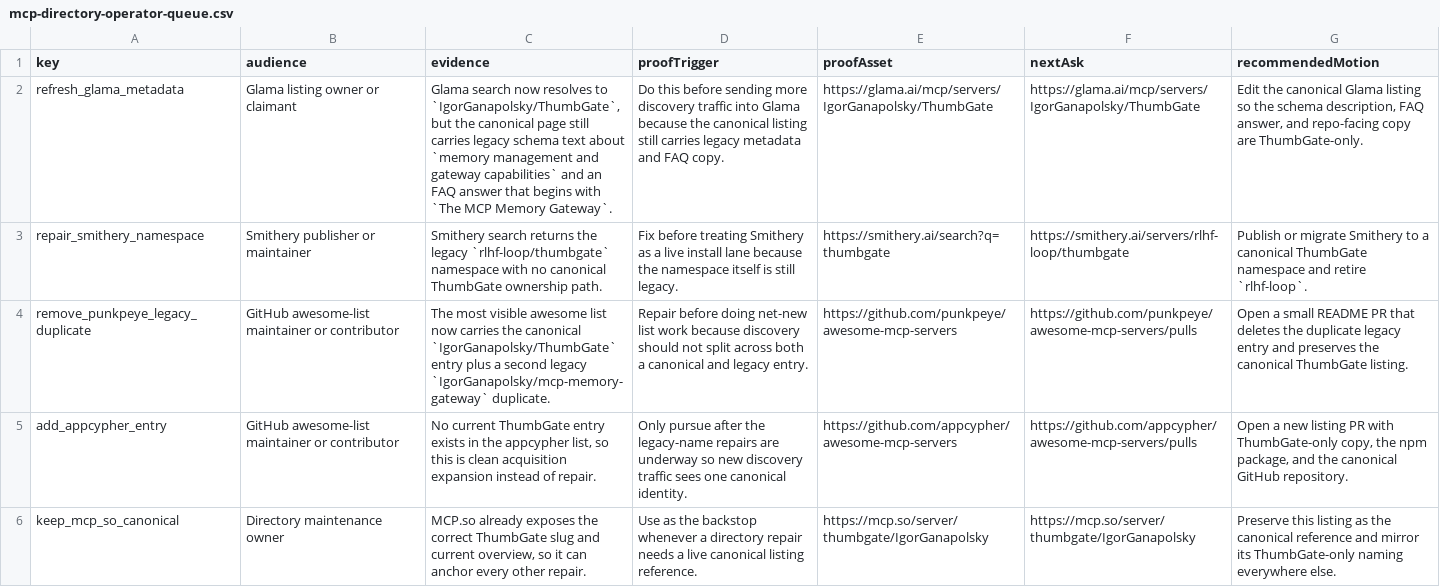
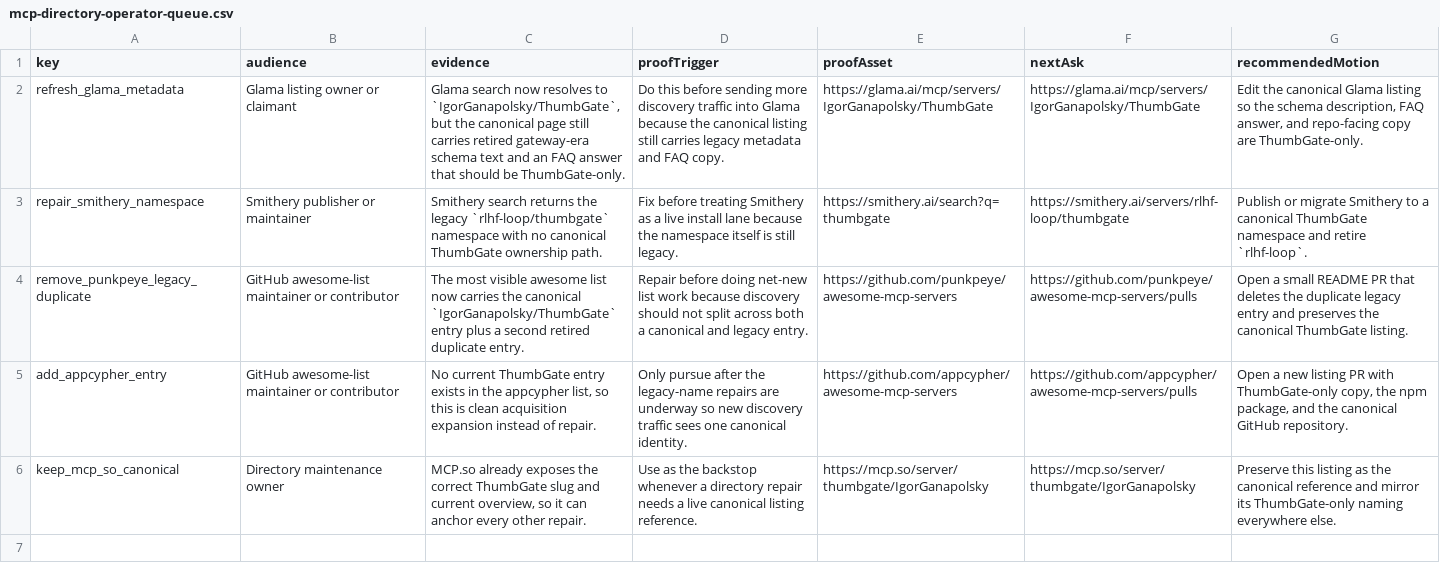
Before and after one commit to IgorGanapolsky/ThumbGate, a CSV file: reports/gtm/2026-05-04-money-now/mcp-directory-operator-queue.csv, drawn as a sheet; the diff names each change by its address in the sheet, - before the commit and + after, or states it on an @@ line.

```diff
--- a/reports/gtm/2026-05-04-money-now/mcp-directory-operator-queue.csv
+++ b/reports/gtm/2026-05-04-money-now/mcp-directory-operator-queue.csv
-C2 (evidence): …still carries legacy schema text about `memory management and gateway capabilities` and an FAQ answer that begins with `The MCP Memory Gateway`.
+C2 (evidence): …still carries retired gateway-era schema text and an FAQ answer that should be ThumbGate-only.
-C4 (evidence): …a second legacy `IgorGanapolsky/mcp-memory-gateway` duplicate.
+C4 (evidence): …a second retired duplicate entry.
```
Also changed, not shown: reports/gtm/2026-05-04-money-now/mcp-directory-surfaces.csv, 4 other files.
